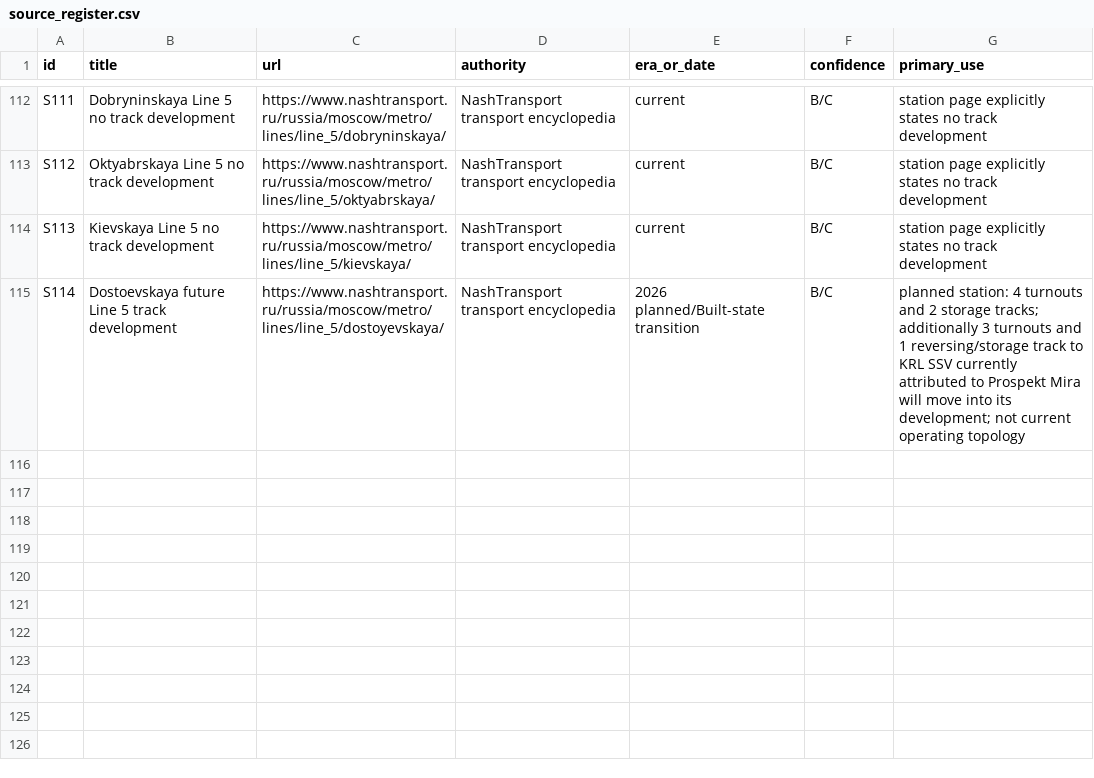
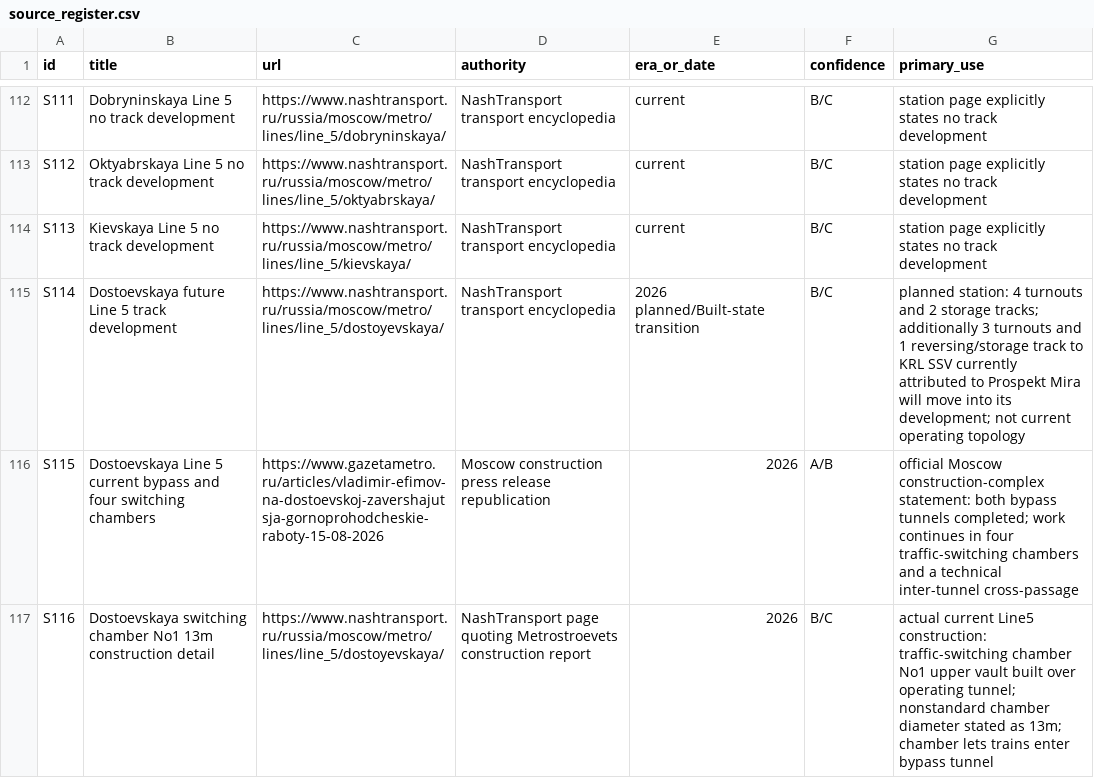
Before and after one commit to kxsxlxv/Tunnel_PCG, a CSV file: research/moscow_metro_tunnels/data/source_register.csv, drawn as a sheet; only a part is shown, gaps mark what is left out.

Commit message:
Register actual Dostoevskaya bypass-switching chamber evidence

```diff
--- a/research/moscow_metro_tunnels/data/source_register.csv
+++ b/research/moscow_metro_tunnels/data/source_register.csv
@@ -115 +115,3 @@ S113,Kievskaya Line 5 no track development,https://www.nashtransport.ru/russia/m
 S114,Dostoevskaya future Line 5 track development,https://www.nashtransport.ru/russia/moscow/metro/lines/line_5/dostoyevskaya/,NashTransport transport encyclopedia,2026 planned/Built-state transition,B/C,planned station: 4 turnouts and 2 storage tracks; additionally 3 turnouts and 1 reversing/storage track to KRL SSV currently attributed to Prospekt Mira will move into its development; not current operating topology
+S115,Dostoevskaya Line 5 current bypass and four switching chambers,https://www.gazetametro.ru/articles/vladimir-efimov-na-dostoevskoj-zavershajutsja-gornoprohodcheskie-raboty-15-08-2026,Moscow construction press release republication,2026,A/B,official Moscow construction-complex statement: both bypass tunnels completed; work continues in four traffic-switching chambers and a technical inter-tunnel cross-passage
+S116,Dostoevskaya switching chamber No1 13m construction detail,https://www.nashtransport.ru/russia/moscow/metro/lines/line_5/dostoyevskaya/,NashTransport page quoting Metrostroevets construction report,2026,B/C,actual current Line5 construction: traffic-switching chamber No1 upper vault built over operating tunnel; nonstandard chamber diameter stated as 13m; chamber lets trains enter bypass tunnel
```
